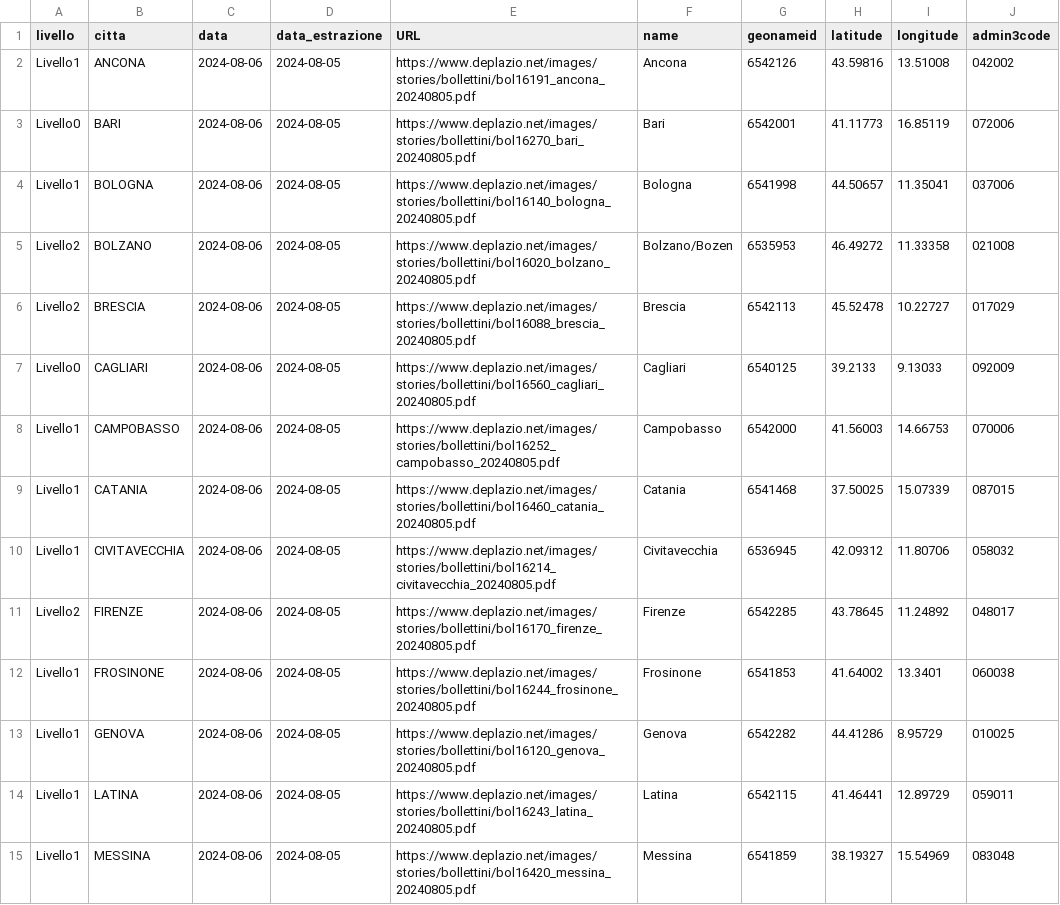
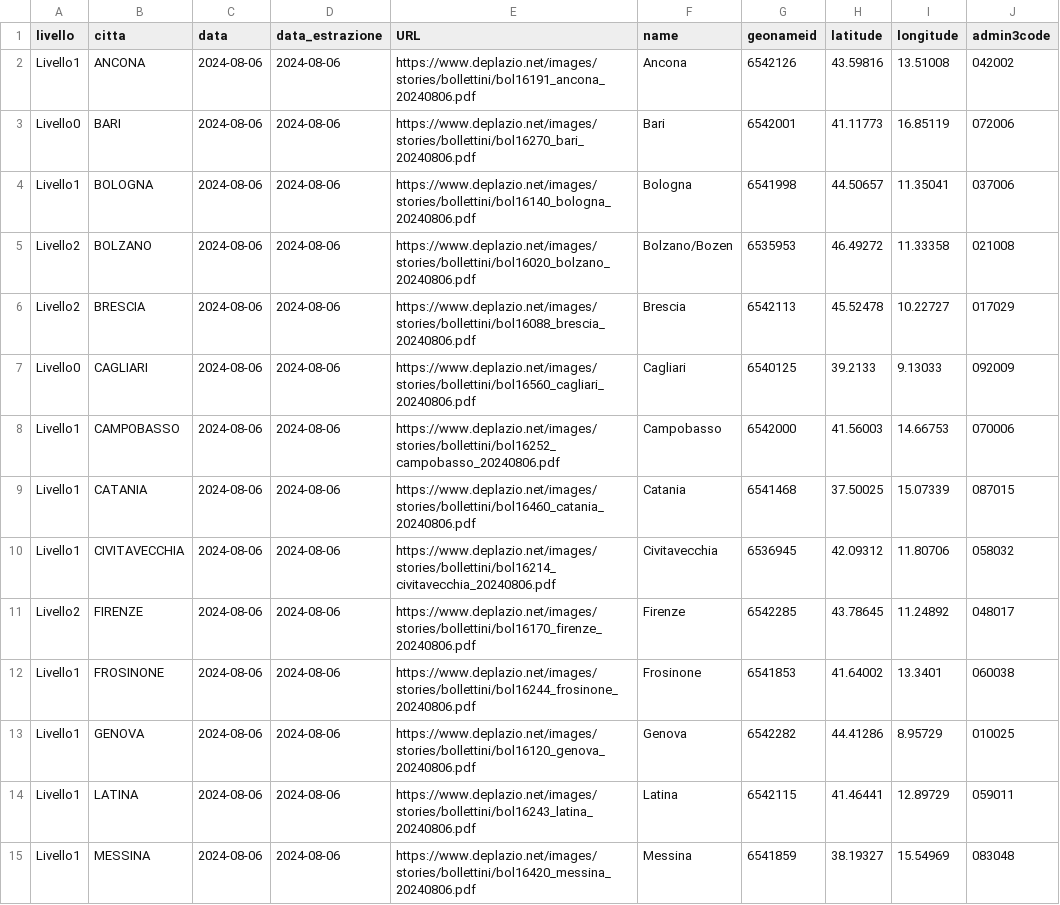
Before and after one commit to ondata/ondate-calore, a CSV file: data/ondate-calore_oggi.csv, drawn as a sheet; only a part is shown; the diff covers the shown part only; the diff names each change by its address in the sheet, - before the commit and + after, or states it on an @@ line.

```diff
--- a/data/ondate-calore_oggi.csv
+++ b/data/ondate-calore_oggi.csv
-D2:D15 (data_estrazione): 2024-08-05
+D2:D15 (data_estrazione): 2024-08-06
-E2 (URL): https://www.deplazio.net/images/stories/bollettini/bol16191_ancona_20240805.pdf
+E2 (URL): https://www.deplazio.net/images/stories/bollettini/bol16191_ancona_20240806.pdf
-E3 (URL): https://www.deplazio.net/images/stories/bollettini/bol16270_bari_20240805.pdf
+E3 (URL): https://www.deplazio.net/images/stories/bollettini/bol16270_bari_20240806.pdf
-E4 (URL): https://www.deplazio.net/images/stories/bollettini/bol16140_bologna_20240805.pdf
+E4 (URL): https://www.deplazio.net/images/stories/bollettini/bol16140_bologna_20240806.pdf
-E5 (URL): https://www.deplazio.net/images/stories/bollettini/bol16020_bolzano_20240805.pdf
+E5 (URL): https://www.deplazio.net/images/stories/bollettini/bol16020_bolzano_20240806.pdf
-E6 (URL): https://www.deplazio.net/images/stories/bollettini/bol16088_brescia_20240805.pdf
+E6 (URL): https://www.deplazio.net/images/stories/bollettini/bol16088_brescia_20240806.pdf
-E7 (URL): https://www.deplazio.net/images/stories/bollettini/bol16560_cagliari_20240805.pdf
+E7 (URL): https://www.deplazio.net/images/stories/bollettini/bol16560_cagliari_20240806.pdf
-E8 (URL): https://www.deplazio.net/images/stories/bollettini/bol16252_campobasso_20240805.pdf
+E8 (URL): https://www.deplazio.net/images/stories/bollettini/bol16252_campobasso_20240806.pdf
-E9 (URL): https://www.deplazio.net/images/stories/bollettini/bol16460_catania_20240805.pdf
+E9 (URL): https://www.deplazio.net/images/stories/bollettini/bol16460_catania_20240806.pdf
-E10 (URL): https://www.deplazio.net/images/stories/bollettini/bol16214_civitavecchia_20240805.pdf
+E10 (URL): https://www.deplazio.net/images/stories/bollettini/bol16214_civitavecchia_20240806.pdf
-E11 (URL): https://www.deplazio.net/images/stories/bollettini/bol16170_firenze_20240805.pdf
+E11 (URL): https://www.deplazio.net/images/stories/bollettini/bol16170_firenze_20240806.pdf
-E12 (URL): https://www.deplazio.net/images/stories/bollettini/bol16244_frosinone_20240805.pdf
+E12 (URL): https://www.deplazio.net/images/stories/bollettini/bol16244_frosinone_20240806.pdf
-E13 (URL): https://www.deplazio.net/images/stories/bollettini/bol16120_genova_20240805.pdf
+E13 (URL): https://www.deplazio.net/images/stories/bollettini/bol16120_genova_20240806.pdf
-E14 (URL): https://www.deplazio.net/images/stories/bollettini/bol16243_latina_20240805.pdf
+E14 (URL): https://www.deplazio.net/images/stories/bollettini/bol16243_latina_20240806.pdf
-E15 (URL): https://www.deplazio.net/images/stories/bollettini/bol16420_messina_20240805.pdf
+E15 (URL): https://www.deplazio.net/images/stories/bollettini/bol16420_messina_20240806.pdf
```
Also changed, not shown: 28 edited cells elsewhere in this file, data/ondate-calore_PDF.csv, data/ondate-calore_archivio.csv, 50 other files.
